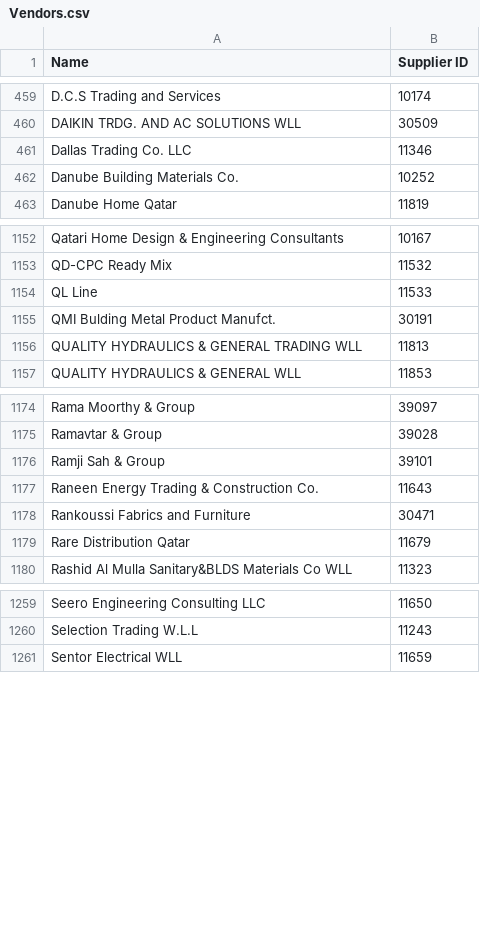
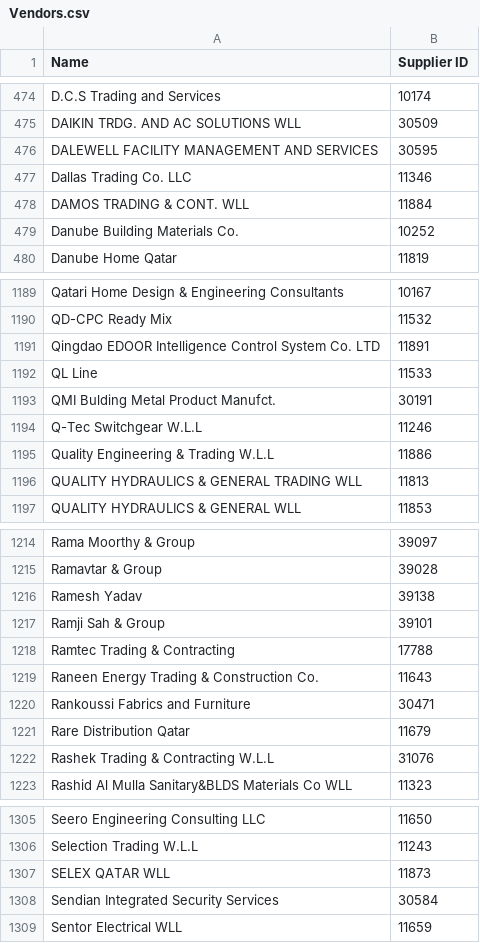
Before and after one commit to DC-database/hub, a CSV file: Vendors.csv, drawn as a sheet; only a part is shown, gaps mark what is left out; the diff covers the shown part only.

```diff
--- a/Vendors.csv
+++ b/Vendors.csv
@@ -460,3 +475,5 @@ D.C.S Trading and Services,10174
 DAIKIN TRDG. AND AC SOLUTIONS WLL,30509
+DALEWELL FACILITY MANAGEMENT AND SERVICES,30595
 Dallas Trading Co. LLC,11346
+DAMOS TRADING & CONT. WLL,11884
 Danube Building Materials Co.,10252
@@ -1153,4 +1190,7 @@ Qatari Home Design & Engineering Consultants,10167
 QD-CPC Ready Mix,11532
+Qingdao EDOOR Intelligence Control System Co. LTD,11891
 QL Line,11533
 QMI Bulding Metal Product Manufct.,30191
+Q-Tec Switchgear W.L.L,11246
+Quality Engineering & Trading W.L.L,11886
 QUALITY HYDRAULICS & GENERAL TRADING WLL,11813
@@ -1175,3 +1215,5 @@ Rama Moorthy & Group,39097
 Ramavtar & Group,39028
+Ramesh Yadav,39138
 Ramji Sah & Group,39101
+Ramtec Trading & Contracting,17788
 Raneen Energy Trading & Construction Co.,11643
@@ -1179,2 +1221,3 @@ Rankoussi Fabrics and Furniture,30471
 Rare Distribution Qatar,11679
+Rashek Trading & Contracting W.L.L,31076
 Rashid Al Mulla Sanitary&BLDS Materials Co WLL,11323
@@ -1260,2 +1306,4 @@ Seero Engineering Consulting LLC,11650
 Selection Trading W.L.L,11243
+SELEX QATAR WLL,11873
+Sendian Integrated Security Services,30584
 Sentor Electrical WLL,11659
```
Also changed, not shown: 55 added rows, 1 removed row, 49 moved rows and 7 edited cells elsewhere in this file.
